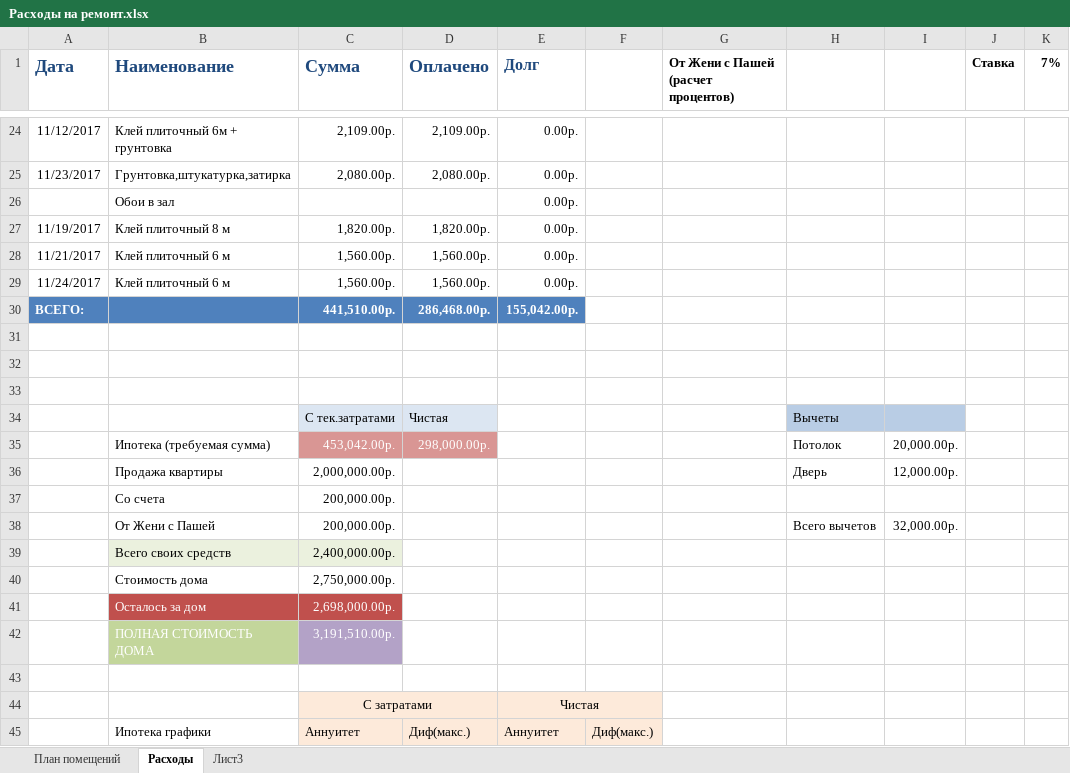
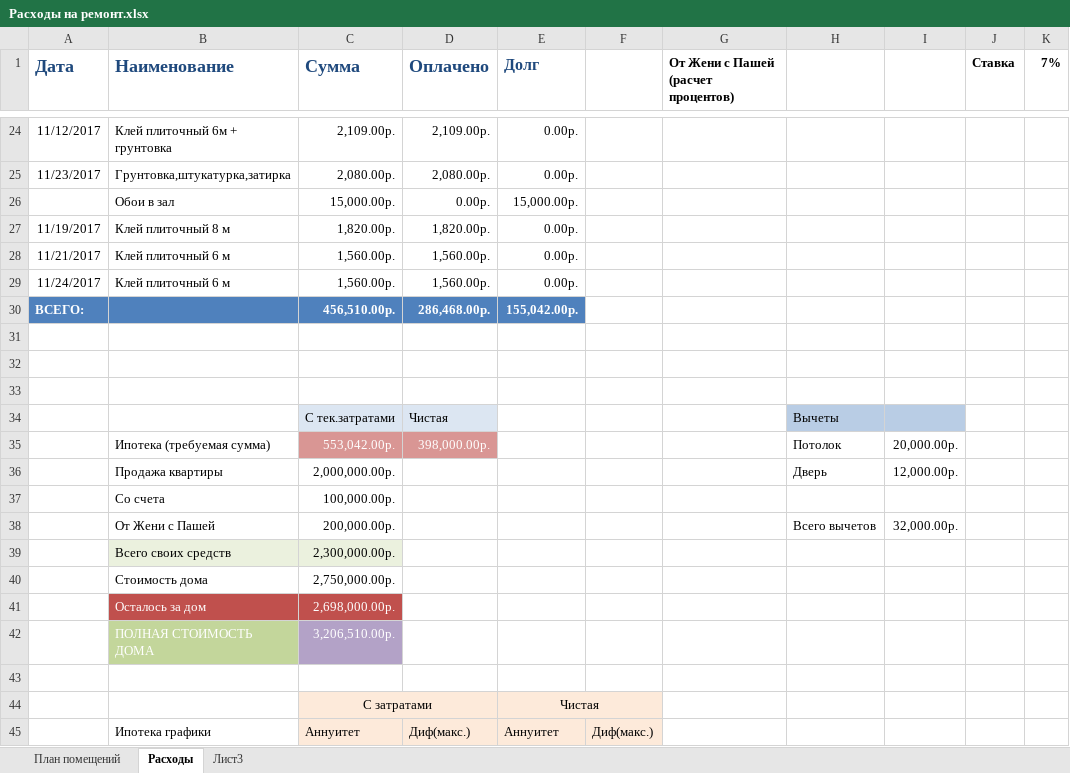
Before and after one commit to AlekseyGo/HouseProject, an Excel workbook: Татьяничевой 25/Расходы на ремонт.xlsx, sheet Расходы, drawn as a sheet; only a part is shown, gaps mark what is left out; values as stored, in another font and other column widths than the file's, no borders; the diff names each change by its address in the sheet, - before the commit and + after, or states it on an @@ line.

```diff
--- a/Татьяничевой 25/Расходы на ремонт.xlsx (sheet Расходы)
+++ b/Татьяничевой 25/Расходы на ремонт.xlsx (sheet Расходы)
-C26 (Сумма): (empty)
+C26 (Сумма): 15,000.00р.
-D26 (Оплачено): (empty)
+D26 (Оплачено): 0.00р.
-E26 (Долг): 0.00р.
+E26 (Долг): 15,000.00р.
-C30 (Сумма): 441,510.00р.
+C30 (Сумма): 456,510.00р.
-C35 (Сумма): 453,042.00р.
+C35 (Сумма): 553,042.00р.
-D35 (Оплачено): 298,000.00р.
+D35 (Оплачено): 398,000.00р.
-C37 (Сумма): 200,000.00р.
+C37 (Сумма): 100,000.00р.
-C39 (Сумма): 2,400,000.00р.
+C39 (Сумма): 2,300,000.00р.
-C42 (Сумма): 3,191,510.00р.
+C42 (Сумма): 3,206,510.00р.
```
Also changed, not shown: sheet План помещений.
